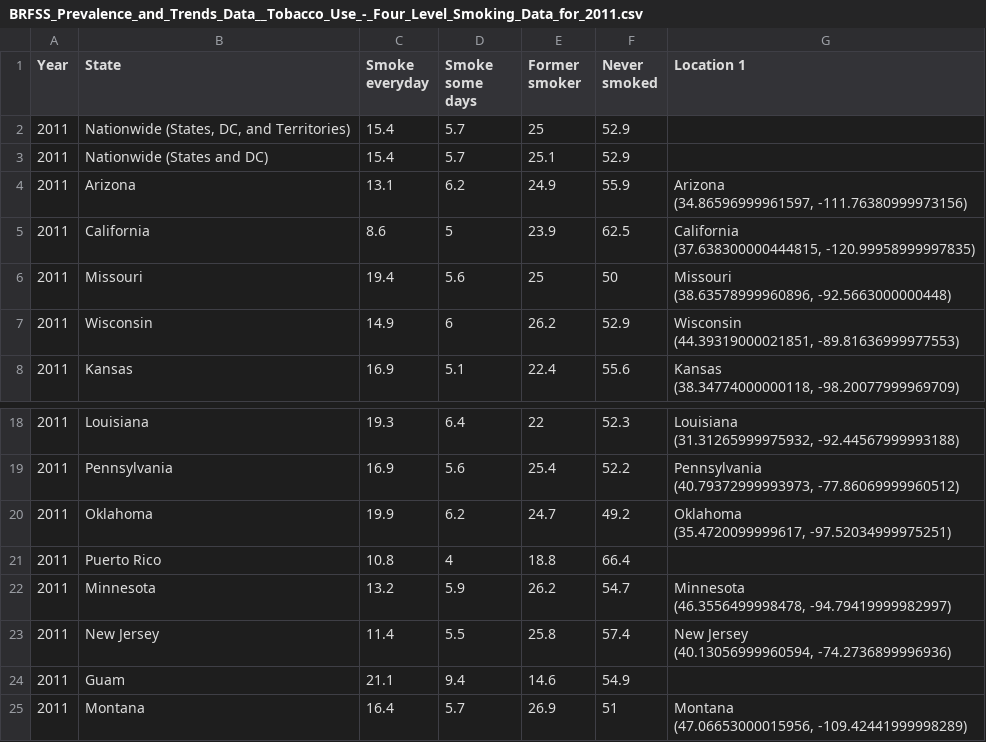
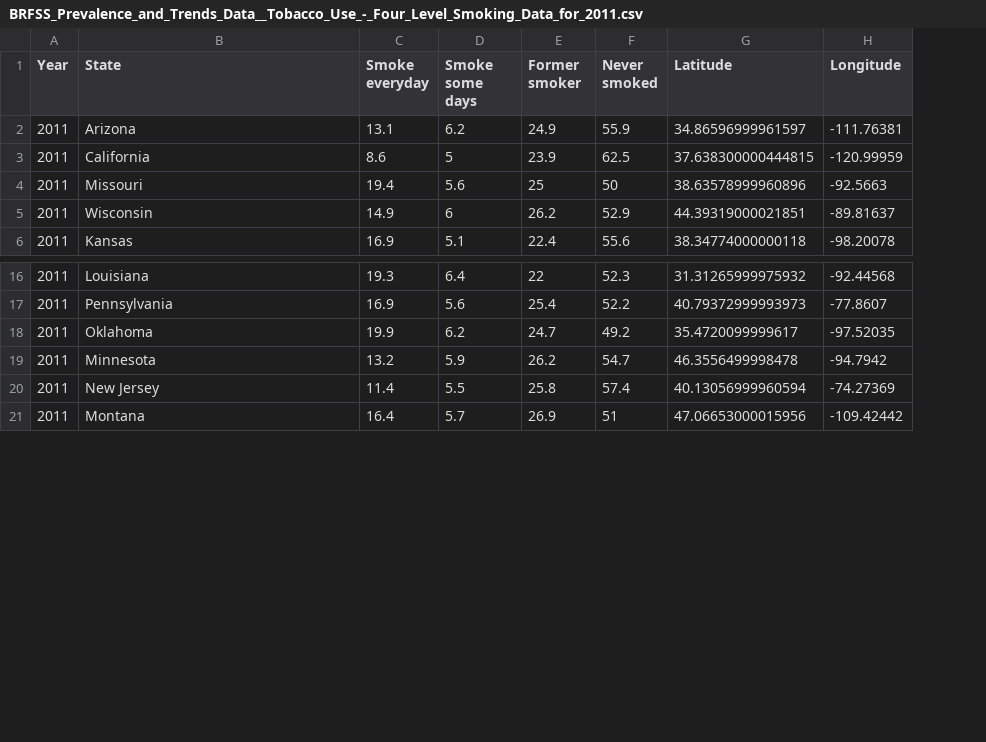
Before and after one commit to krithikaragha/ResPy, a CSV file: Datasets/BRFSS_Prevalence_and_Trends_Data__Tobacco_Use_-_Four_Level_Smoking_Data_for_2011.csv, drawn as a sheet; only a part is shown, gaps mark what is left out; removed rows and columns are numbered as before the commit, all else as after; ↵ is a line break in a cell; the diff names each change by its address in the sheet, - before the commit and + after, or states it on an @@ line.

Commit message:
Added smokingmaps.html and smoking.js

```diff
--- a/Datasets/BRFSS_Prevalence_and_Trends_Data__Tobacco_Use_-_Four_Level_Smoking_Data_for_2011.csv
+++ b/Datasets/BRFSS_Prevalence_and_Trends_Data__Tobacco_Use_-_Four_Level_Smoking_Data_for_2011.csv
-column G (Location 1), rows 4-8: Arizona ↵ (34.86596999961597, -111.76380999973156) | California ↵ (37.638300000444815, -120.99958999997835) | Missouri ↵ (38.63578999960896, -92.5663000000448) | Wisconsin ↵ (44.39319000021851, -89.81636999977553) | Kansas ↵ (38.34774000000118, -98.20077999969709); rows 18-20: Louisiana ↵ (31.31265999975932, -92.44567999993188) | Pennsylvania ↵ (40.79372999993973, -77.86069999960512) | Oklahoma ↵ (35.4720099999617, -97.52034999975251); rows 22-23: Minnesota ↵ (46.3556499998478, -94.79419999982997) | New Jersey ↵ (40.13056999960594, -74.2736899996936); row 25: Montana ↵ (47.06653000015956, -109.42441999998289)
+column G (Latitude), rows 2-6: 34.86596999961597 | 37.638300000444815 | 38.63578999960896 | 44.39319000021851 | 38.34774000000118; rows 16-21: 31.31265999975932 | 40.79372999993973 | 35.4720099999617 | 46.3556499998478 | 40.13056999960594 | 47.06653000015956
+column H (Longitude), rows 2-6: -111.76381 | -120.99959 | -92.5663 | -89.81637 | -98.20078; rows 16-21: -92.44568 | -77.8607 | -97.52035 | -94.7942 | -74.27369 | -109.42442
-row 2: 2011 | Nationwide (States, DC, and Territories) | 15.4 | 5.7 | 25 | 52.9
-row 3: 2011 | Nationwide (States and DC) | 15.4 | 5.7 | 25.1 | 52.9
-row 21: 2011 | Puerto Rico | 10.8 | 4 | 18.8 | 66.4
-row 24: 2011 | Guam | 21.1 | 9.4 | 14.6 | 54.9
```
Also changed, not shown: 9 other files.
